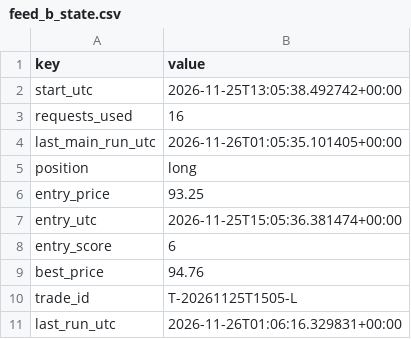
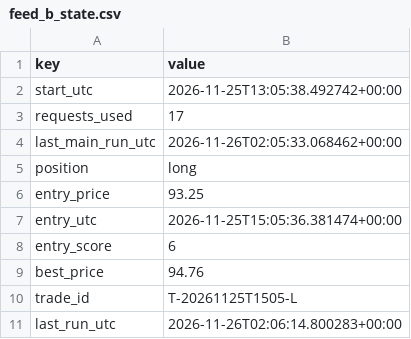
Before and after one commit to beausiff/Oil-signal-logger, a CSV file: backup/feed_b_state.csv, drawn as a sheet.

```diff
--- a/backup/feed_b_state.csv
+++ b/backup/feed_b_state.csv
@@ -2,4 +2,4 @@ key,value
 start_utc,2026-11-25T13:05:38.492742+00:00
-requests_used,16
-last_main_run_utc,2026-11-26T01:05:35.101405+00:00
+requests_used,17
+last_main_run_utc,2026-11-26T02:05:33.068462+00:00
 position,long
@@ -10,2 +10,2 @@ best_price,94.76
 trade_id,T-20261125T1505-L
-last_run_utc,2026-11-26T01:06:16.329831+00:00
+last_run_utc,2026-11-26T02:06:14.800283+00:00
```
Also changed, not shown: backup/headlines_b.csv, backup/leaderboard_b.csv, 1 other file.
